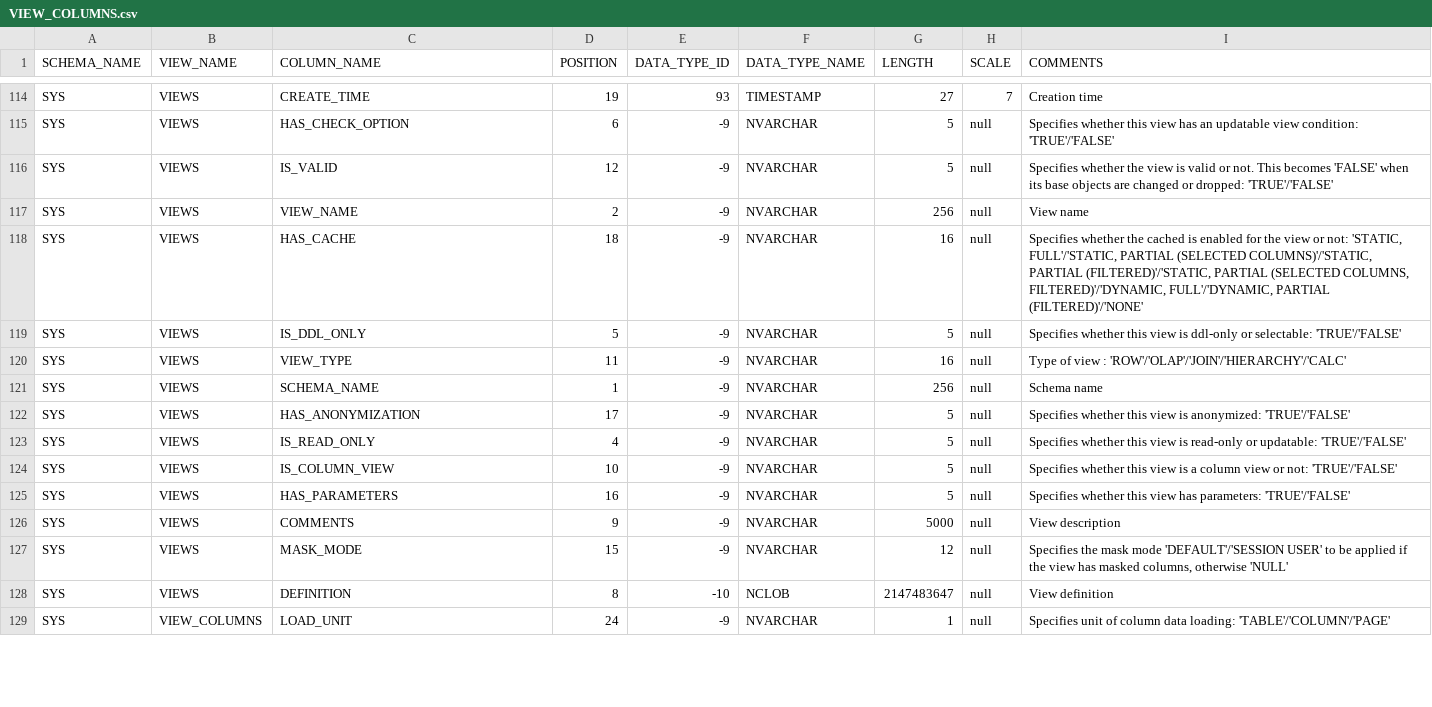
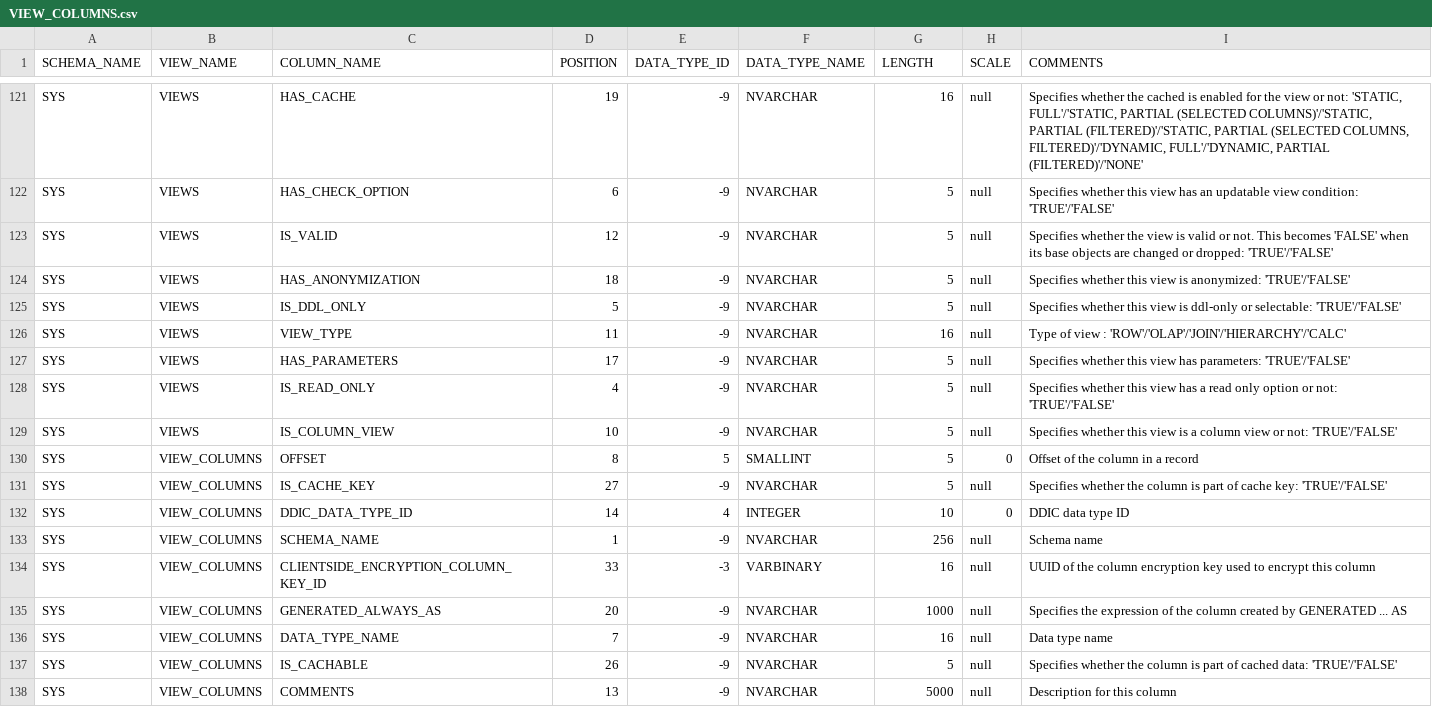
Before and after one commit to sapops/hana-cli, a CSV file: db/data/VIEW_COLUMNS.csv, drawn as a sheet; only a part is shown, gaps mark what is left out; the shorter side is filled out with more unchanged rows; the diff covers the shown part only.

```diff
--- a/db/data/VIEW_COLUMNS.csv
+++ b/db/data/VIEW_COLUMNS.csv
@@ -114,15 +121,18 @@ SCHEMA_NAME;VIEW_NAME;COLUMN_NAME;POSITION;DATA_TYPE_ID;DATA_TYPE_NAME;LENGTH;SC
-"SYS";"VIEWS";"CREATE_TIME";"19";"93";"TIMESTAMP";"27";"7";"Creation time"
+"SYS";"VIEWS";"HAS_CACHE";"19";"-9";"NVARCHAR";"16";"null";"Specifies whether the cached is enabled for the view or not: 'STATIC, FULL'/'STATIC, PARTIAL (SELECTED COLUMNS)'/'STATIC, PARTIAL (FILTERED)'/'STATIC, PARTIAL (SELECTED COLUMNS, FILTERED)'/'DYNAMIC, FULL'/'DYNAMIC, PARTIAL (FILTERED)'/'NONE'"
 "SYS";"VIEWS";"HAS_CHECK_OPTION";"6";"-9";"NVARCHAR";"5";"null";"Specifies whether this view has an updatable view condition: 'TRUE'/'FALSE'"
 "SYS";"VIEWS";"IS_VALID";"12";"-9";"NVARCHAR";"5";"null";"Specifies whether the view is valid or not. This becomes 'FALSE' when its base objects are changed or dropped: 'TRUE'/'FALSE'"
-"SYS";"VIEWS";"VIEW_NAME";"2";"-9";"NVARCHAR";"256";"null";"View name"
-"SYS";"VIEWS";"HAS_CACHE";"18";"-9";"NVARCHAR";"16";"null";"Specifies whether the cached is enabled for the view or not: 'STATIC, FULL'/'STATIC, PARTIAL (SELECTED COLUMNS)'/'STATIC, PARTIAL (FILTERED)'/'STATIC, PARTIAL (SELECTED COLUMNS, FILTERED)'/'DYNAMIC, FULL'/'DYNAMIC, PARTIAL (FILTERED)'/'NONE'"
+"SYS";"VIEWS";"HAS_ANONYMIZATION";"18";"-9";"NVARCHAR";"5";"null";"Specifies whether this view is anonymized: 'TRUE'/'FALSE'"
 "SYS";"VIEWS";"IS_DDL_ONLY";"5";"-9";"NVARCHAR";"5";"null";"Specifies whether this view is ddl-only or selectable: 'TRUE'/'FALSE'"
 "SYS";"VIEWS";"VIEW_TYPE";"11";"-9";"NVARCHAR";"16";"null";"Type of view : 'ROW'/'OLAP'/'JOIN'/'HIERARCHY'/'CALC'"
-"SYS";"VIEWS";"SCHEMA_NAME";"1";"-9";"NVARCHAR";"256";"null";"Schema name"
-"SYS";"VIEWS";"HAS_ANONYMIZATION";"17";"-9";"NVARCHAR";"5";"null";"Specifies whether this view is anonymized: 'TRUE'/'FALSE'"
-"SYS";"VIEWS";"IS_READ_ONLY";"4";"-9";"NVARCHAR";"5";"null";"Specifies whether this view is read-only or updatable: 'TRUE'/'FALSE'"
+"SYS";"VIEWS";"HAS_PARAMETERS";"17";"-9";"NVARCHAR";"5";"null";"Specifies whether this view has parameters: 'TRUE'/'FALSE'"
+"SYS";"VIEWS";"IS_READ_ONLY";"4";"-9";"NVARCHAR";"5";"null";"Specifies whether this view has a read only option or not: 'TRUE'/'FALSE'"
 "SYS";"VIEWS";"IS_COLUMN_VIEW";"10";"-9";"NVARCHAR";"5";"null";"Specifies whether this view is a column view or not: 'TRUE'/'FALSE'"
-"SYS";"VIEWS";"HAS_PARAMETERS";"16";"-9";"NVARCHAR";"5";"null";"Specifies whether this view has parameters: 'TRUE'/'FALSE'"
-"SYS";"VIEWS";"COMMENTS";"9";"-9";"NVARCHAR";"5000";"null";"View description"
-"SYS";"VIEWS";"MASK_MODE";"15";"-9";"NVARCHAR";"12";"null";"Specifies the mask mode 'DEFAULT'/'SESSION USER' to be applied if the view has masked columns, otherwise 'NULL'"
-"SYS";"VIEWS";"DEFINITION";"8";"-10";"NCLOB";"2147483647";"null";"View definition"
+"SYS";"VIEW_COLUMNS";"OFFSET";"8";"5";"SMALLINT";"5";"0";"Offset of the column in a record"
+"SYS";"VIEW_COLUMNS";"IS_CACHE_KEY";"27";"-9";"NVARCHAR";"5";"null";"Specifies whether the column is part of cache key: 'TRUE'/'FALSE'"
+"SYS";"VIEW_COLUMNS";"DDIC_DATA_TYPE_ID";"14";"4";"INTEGER";"10";"0";"DDIC data type ID"
+"SYS";"VIEW_COLUMNS";"SCHEMA_NAME";"1";"-9";"NVARCHAR";"256";"null";"Schema name"
+"SYS";"VIEW_COLUMNS";"CLIENTSIDE_ENCRYPTION_COLUMN_KEY_ID";"33";"-3";"VARBINARY";"16";"null";"UUID of the column encryption key used to encrypt this column"
+"SYS";"VIEW_COLUMNS";"GENERATED_ALWAYS_AS";"20";"-9";"NVARCHAR";"1000";"null";"Specifies the expression of the column created by GENERATED ... AS"
+"SYS";"VIEW_COLUMNS";"DATA_TYPE_NAME";"7";"-9";"NVARCHAR";"16";"null";"Data type name"
+"SYS";"VIEW_COLUMNS";"IS_CACHABLE";"26";"-9";"NVARCHAR";"5";"null";"Specifies whether the column is part of cached data: 'TRUE'/'FALSE'"
+"SYS";"VIEW_COLUMNS";"COMMENTS";"13";"-9";"NVARCHAR";"5000";"null";"Description for this column"
```
Also changed, not shown: 4 added rows, 2 removed rows, 75 moved rows and 17 edited cells elsewhere in this file, db/data/DATA_TYPES.csv, db/data/OBJECTS.csv, 20 other files.
